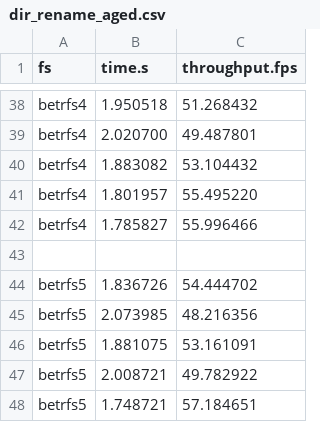
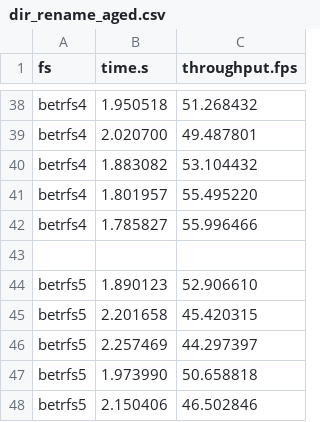
Before and after one commit to zhanyang/dissertation, a CSV file: data/raw/dir_rename_aged.csv, drawn as a sheet; only a part is shown, gaps mark what is left out.

```diff
--- a/data/raw/dir_rename_aged.csv
+++ b/data/raw/dir_rename_aged.csv
@@ -43,6 +43,6 @@ betrfs4, 1.785827, 55.996466
 
-betrfs5,1.836726,54.444702
-betrfs5,2.073985,48.216356
-betrfs5,1.881075,53.161091
-betrfs5,2.008721,49.782922
-betrfs5,1.748721,57.184651
+betrfs5, 1.890123, 52.906610
+betrfs5, 2.201658, 45.420315
+betrfs5, 2.257469, 44.297397
+betrfs5, 1.973990, 50.658818
+betrfs5, 2.150406, 46.502846
```
Also changed, not shown: data/imap_aged.csv, data/raw/file_rename_aged.csv, 14 other files.
